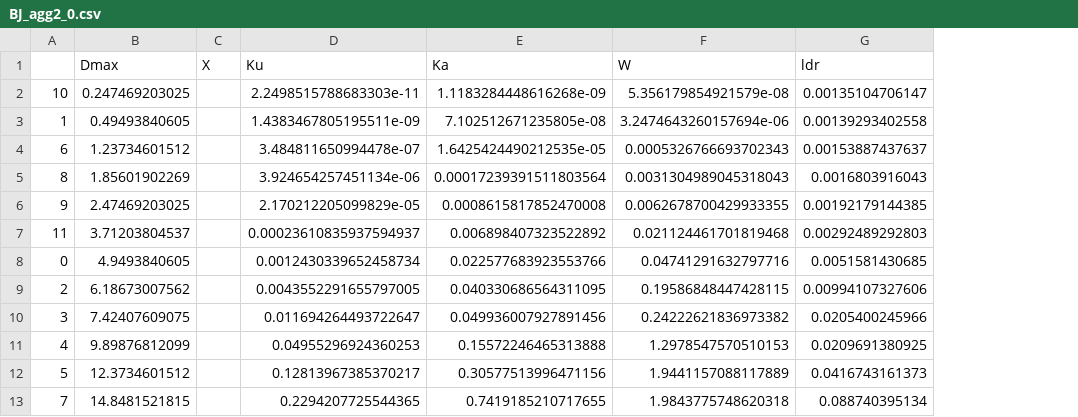
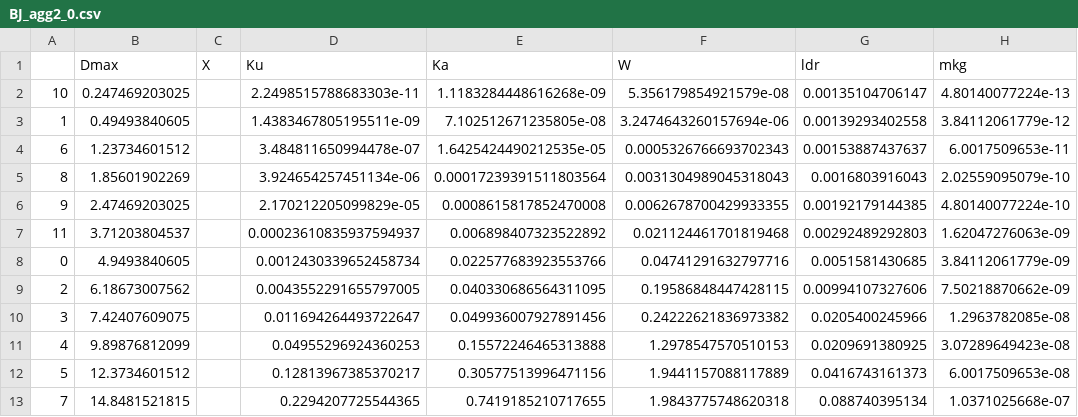
Before and after one commit to DaveOri/scattDB, a CSV file: tables/BJ_agg2_0.csv, drawn as a sheet; the diff names each change by its address in the sheet, - before the commit and + after, or states it on an @@ line.

```diff
--- a/tables/BJ_agg2_0.csv
+++ b/tables/BJ_agg2_0.csv
+column H (mkg), rows 2-13: 4.80140077224e-13 | 3.84112061779e-12 | 6.0017509653e-11 | 2.02559095079e-10 | 4.80140077224e-10 | 1.62047276063e-09 | 3.84112061779e-09 | 7.50218870662e-09 | 1.2963782085e-08 | 3.07289649423e-08 | 6.0017509653e-08 | 1.0371025668e-07
```
Also changed, not shown: tables/BJ_agg2_10.csv, tables/BJ_agg2_20.csv, 7 other files.
